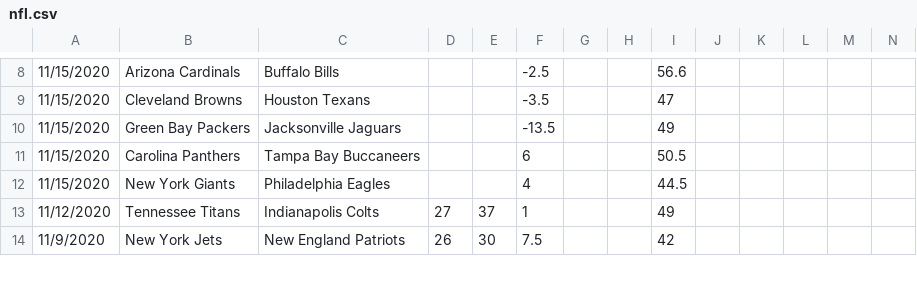
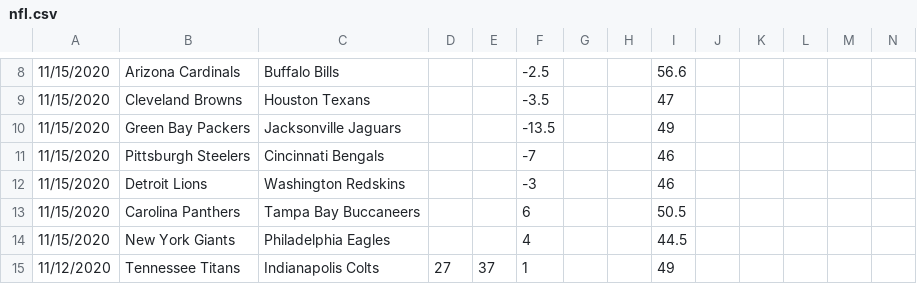
Before and after one commit to JoshKimmelman/Minesweeper, a CSV file: nfl.csv, drawn as a sheet; only a part is shown, gaps mark what is left out; the shorter side is filled out with more unchanged rows; rows hold the shown columns only; the diff names each change by its address in the sheet, - before the commit and + after, or states it on an @@ line.

```diff
--- a/nfl.csv
+++ b/nfl.csv
+row 11: 11/15/2020 | Pittsburgh Steelers | Cincinnati Bengals |  |  | -7 |  |  | 46
+row 12: 11/15/2020 | Detroit Lions | Washington Redskins |  |  | -3 |  |  | 46
```
Also changed, not shown: 1 other file.
